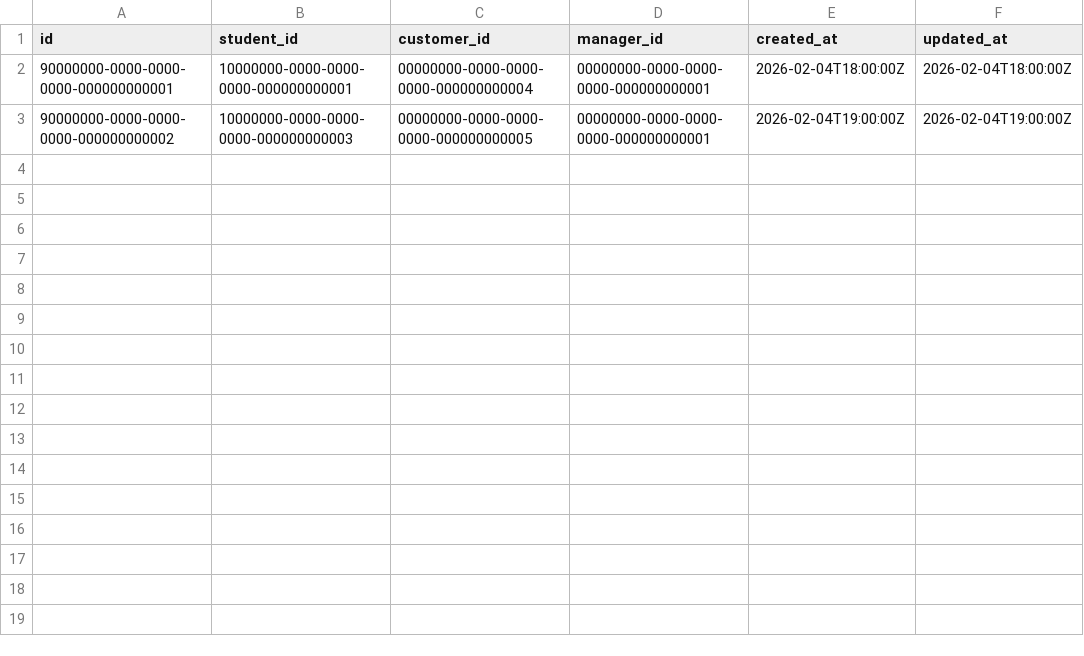
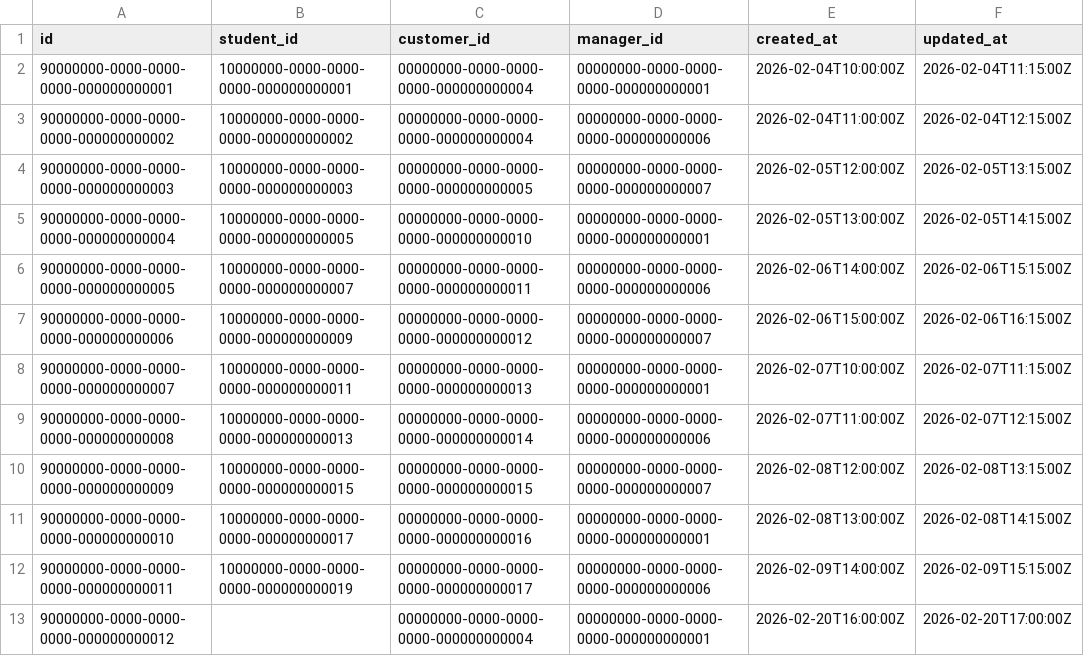
Before and after one commit to Shay350/tutoring-ops, a CSV file: seed/message_threads_seed.csv, drawn as a sheet.

```diff
--- a/seed/message_threads_seed.csv
+++ b/seed/message_threads_seed.csv
@@ -1,3 +1,13 @@
 id,student_id,customer_id,manager_id,created_at,updated_at
-90000000-0000-0000-0000-000000000001,10000000-0000-0000-0000-000000000001,00000000-0000-0000-0000-000000000004,00000000-0000-0000-0000-000000000001,2026-02-04T18:00:00Z,2026-02-04T18:00:00Z
-90000000-0000-0000-0000-000000000002,10000000-0000-0000-0000-000000000003,00000000-0000-0000-0000-000000000005,00000000-0000-0000-0000-000000000001,2026-02-04T19:00:00Z,2026-02-04T19:00:00Z
+90000000-0000-0000-0000-000000000001,10000000-0000-0000-0000-000000000001,00000000-0000-0000-0000-000000000004,00000000-0000-0000-0000-000000000001,2026-02-04T10:00:00Z,2026-02-04T11:15:00Z
+90000000-0000-0000-0000-000000000002,10000000-0000-0000-0000-000000000002,00000000-0000-0000-0000-000000000004,00000000-0000-0000-0000-000000000006,2026-02-04T11:00:00Z,2026-02-04T12:15:00Z
+90000000-0000-0000-0000-000000000003,10000000-0000-0000-0000-000000000003,00000000-0000-0000-0000-000000000005,00000000-0000-0000-0000-000000000007,2026-02-05T12:00:00Z,2026-02-05T13:15:00Z
+90000000-0000-0000-0000-000000000004,10000000-0000-0000-0000-000000000005,00000000-0000-0000-0000-000000000010,00000000-0000-0000-0000-000000000001,2026-02-05T13:00:00Z,2026-02-05T14:15:00Z
+90000000-0000-0000-0000-000000000005,10000000-0000-0000-0000-000000000007,00000000-0000-0000-0000-000000000011,00000000-0000-0000-0000-000000000006,2026-02-06T14:00:00Z,2026-02-06T15:15:00Z
+90000000-0000-0000-0000-000000000006,10000000-0000-0000-0000-000000000009,00000000-0000-0000-0000-000000000012,00000000-0000-0000-0000-000000000007,2026-02-06T15:00:00Z,2026-02-06T16:15:00Z
+90000000-0000-0000-0000-000000000007,10000000-0000-0000-0000-000000000011,00000000-0000-0000-0000-000000000013,00000000-0000-0000-0000-000000000001,2026-02-07T10:00:00Z,2026-02-07T11:15:00Z
+90000000-0000-0000-0000-000000000008,10000000-0000-0000-0000-000000000013,00000000-0000-0000-0000-000000000014,00000000-0000-0000-0000-000000000006,2026-02-07T11:00:00Z,2026-02-07T12:15:00Z
+90000000-0000-0000-0000-000000000009,10000000-0000-0000-0000-000000000015,00000000-0000-0000-0000-000000000015,00000000-0000-0000-0000-000000000007,2026-02-08T12:00:00Z,2026-02-08T13:15:00Z
+90000000-0000-0000-0000-000000000010,10000000-0000-0000-0000-000000000017,00000000-0000-0000-0000-000000000016,00000000-0000-0000-0000-000000000001,2026-02-08T13:00:00Z,2026-02-08T14:15:00Z
+90000000-0000-0000-0000-000000000011,10000000-0000-0000-0000-000000000019,00000000-0000-0000-0000-000000000017,00000000-0000-0000-0000-000000000006,2026-02-09T14:00:00Z,2026-02-09T15:15:00Z
+90000000-0000-0000-0000-000000000012,,00000000-0000-0000-0000-000000000004,00000000-0000-0000-0000-000000000001,2026-02-20T16:00:00Z,2026-02-20T17:00:00Z
```
Also changed, not shown: seed/membership_adjustments_seed.csv, seed/memberships_seed.csv, 8 other files.
